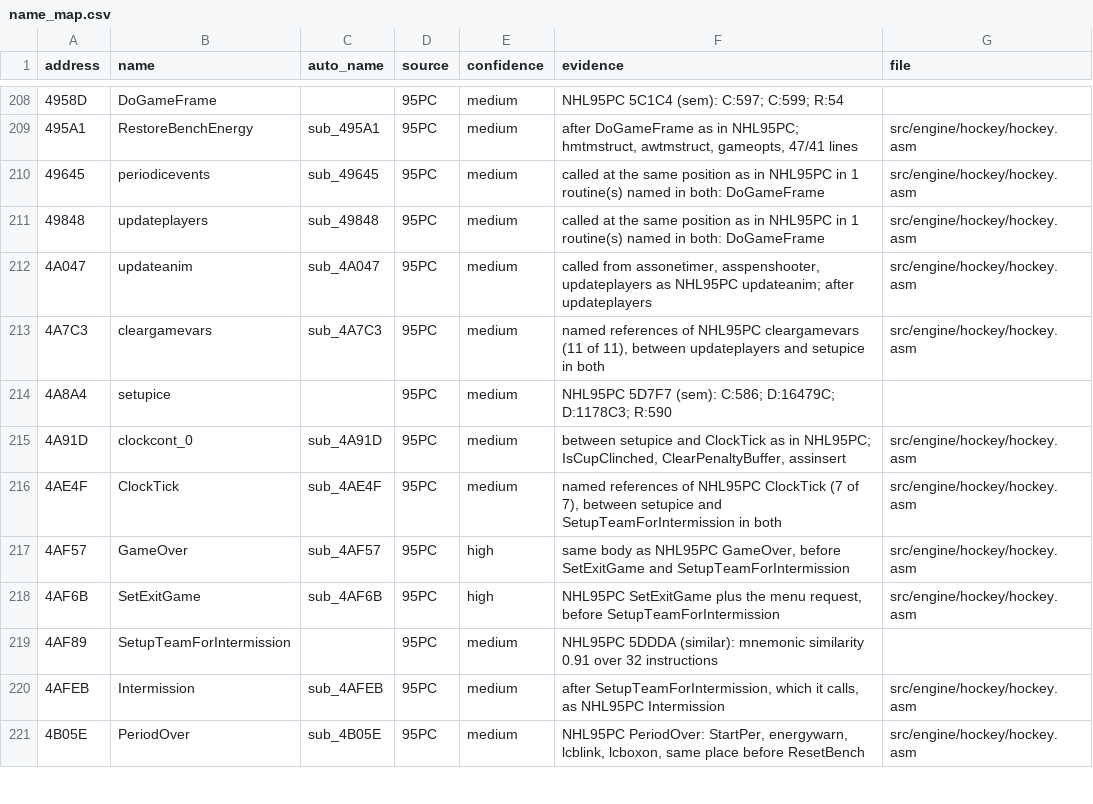
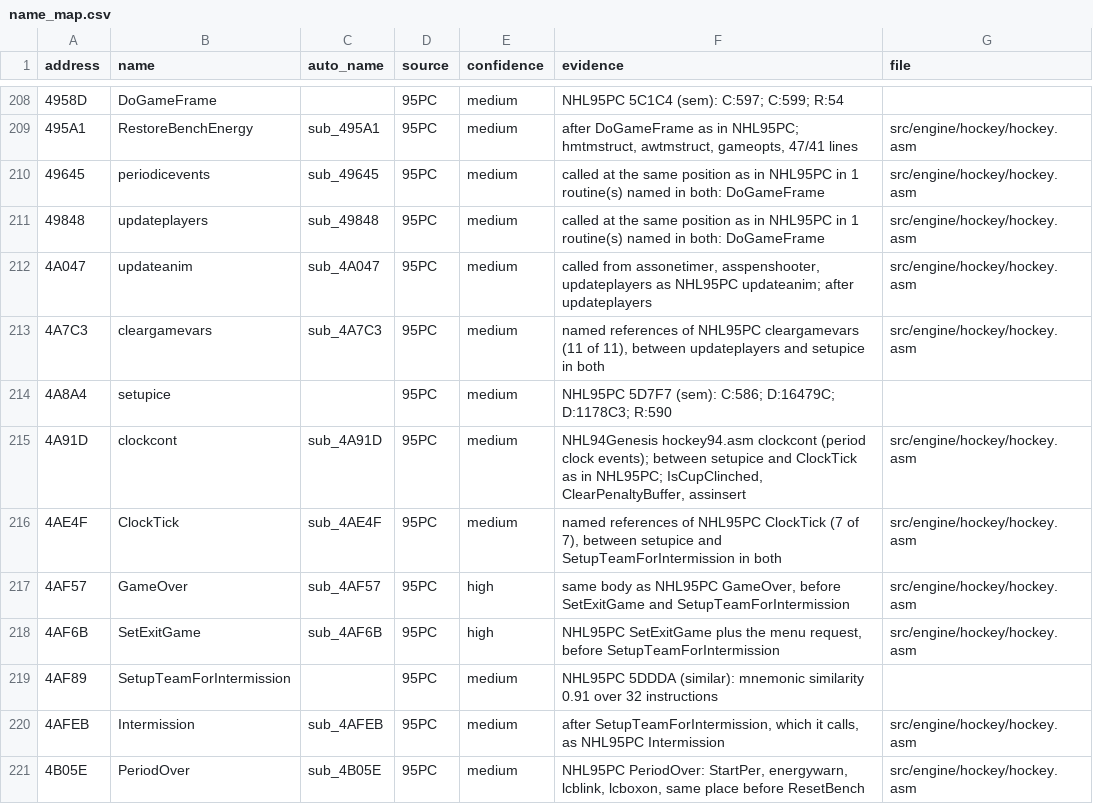
Before and after one commit to abdulahmad/NHL96PC, a CSV file: docs/name_map.csv, drawn as a sheet; only a part is shown, gaps mark what is left out.

```diff
--- a/docs/name_map.csv
+++ b/docs/name_map.csv
@@ -214,3 +214,3 @@ address,name,auto_name,source,confidence,evidence,file
 4A8A4,setupice,,95PC,medium,NHL95PC 5D7F7 (sem): C:586; D:16479C; D:1178C3; R:590,
-4A91D,clockcont_0,sub_4A91D,95PC,medium,"between setupice and ClockTick as in NHL95PC; IsCupClinched, ClearPenaltyBuffer, assinsert",src/engine/hockey/hockey.asm
+4A91D,clockcont,sub_4A91D,95PC,medium,"NHL94Genesis hockey94.asm clockcont (period clock events); between setupice and ClockTick as in NHL95PC; IsCupClinched, ClearPenaltyBuffer, assinsert",src/engine/hockey/hockey.asm
 4AE4F,ClockTick,sub_4AE4F,95PC,medium,"named references of NHL95PC ClockTick (7 of 7), between setupice and SetupTeamForIntermission in both",src/engine/hockey/hockey.asm
```
Also changed, not shown: 3 other files.
